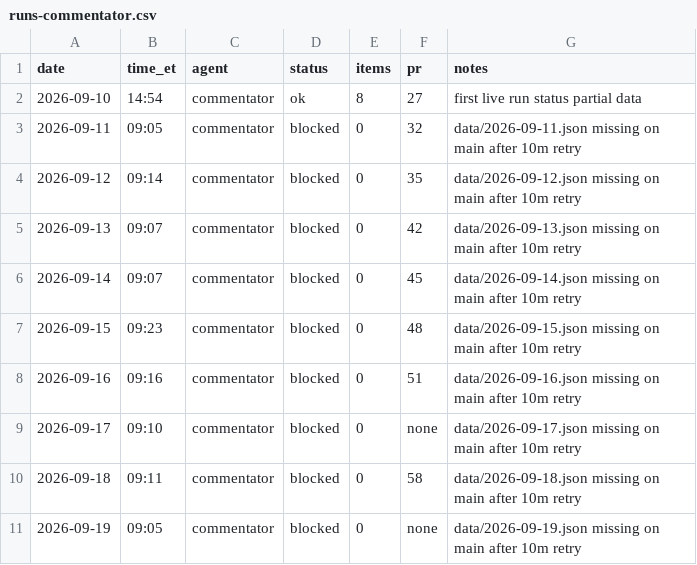
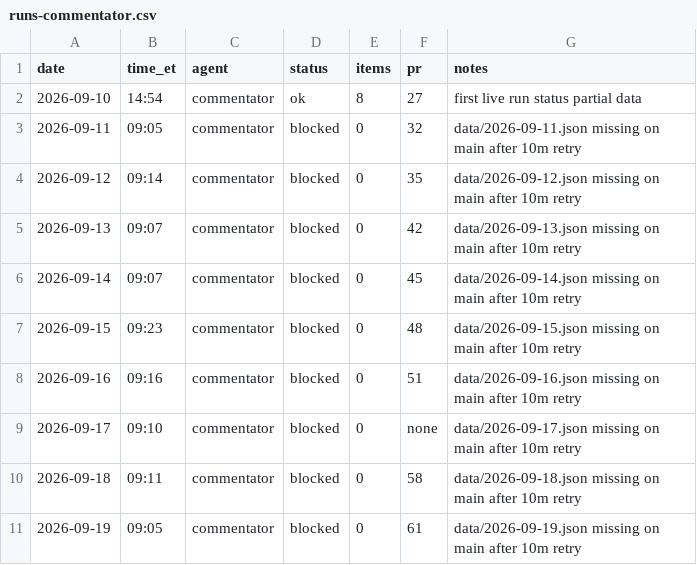
Before and after one commit to jwatson7399/ai-auditing-dashboard, a CSV file: log/runs-commentator.csv, drawn as a sheet.

Commit message:
Commentator log 2026-09-19: set pr number

```diff
--- a/log/runs-commentator.csv
+++ b/log/runs-commentator.csv
@@ -10,2 +10,2 @@ date,time_et,agent,status,items,pr,notes
 2026-09-18,09:11,commentator,blocked,0,58,data/2026-09-18.json missing on main after 10m retry
-2026-09-19,09:05,commentator,blocked,0,none,data/2026-09-19.json missing on main after 10m retry
+2026-09-19,09:05,commentator,blocked,0,61,data/2026-09-19.json missing on main after 10m retry
```
